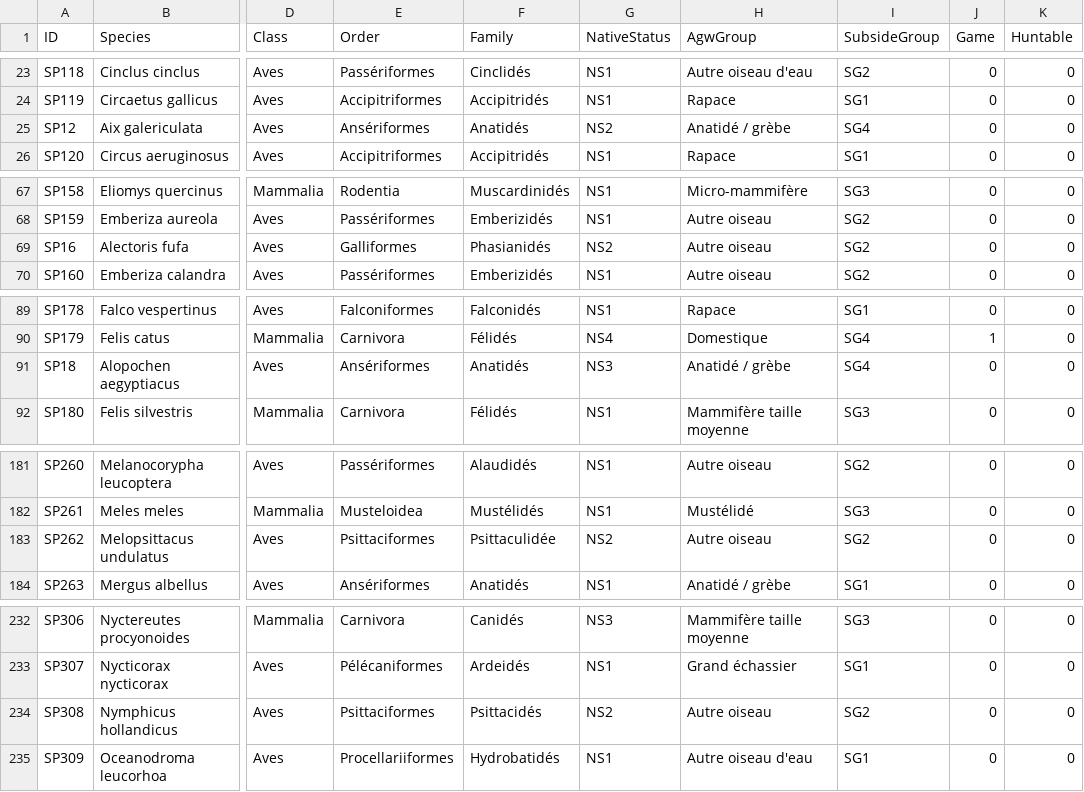
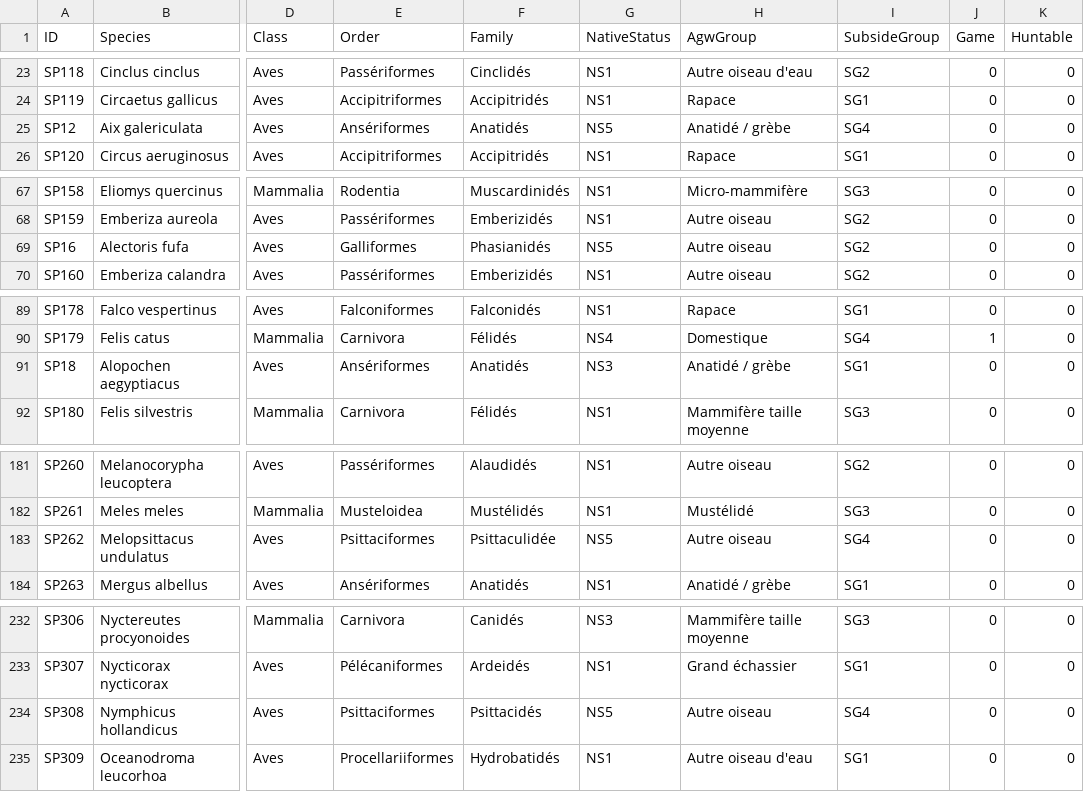
Before and after one commit to pijalu/creaves, a CSV file: grifts/create_species.csv, drawn as a sheet; only a part is shown, gaps mark what is left out; the diff covers the shown part only; the diff names each change by its address in the sheet, - before the commit and + after, or states it on an @@ line.

```diff
--- a/grifts/create_species.csv
+++ b/grifts/create_species.csv
-G25 (NativeStatus): NS2
+G25 (NativeStatus): NS5
-G69 (NativeStatus): NS2
+G69 (NativeStatus): NS5
-I91 (SubsideGroup): SG4
+I91 (SubsideGroup): SG1
-G183 (NativeStatus): NS2
+G183 (NativeStatus): NS5
-I183 (SubsideGroup): SG2
+I183 (SubsideGroup): SG4
-G234 (NativeStatus): NS2
+G234 (NativeStatus): NS5
-I234 (SubsideGroup): SG2
+I234 (SubsideGroup): SG4
```
Also changed, not shown: 1 added row, 1 removed row and 27 edited cells elsewhere in this file, 1 other file.
